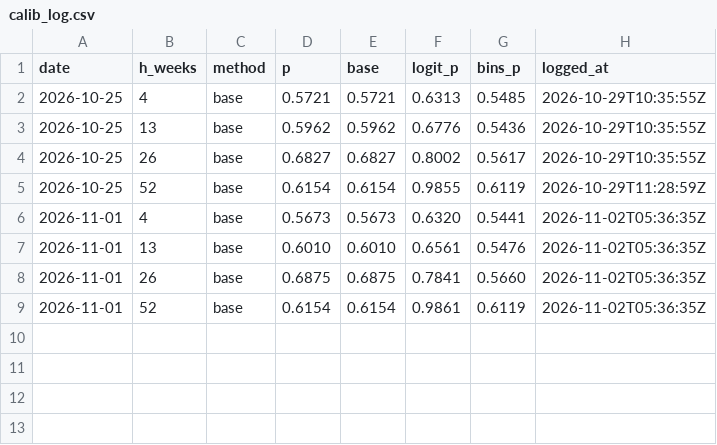
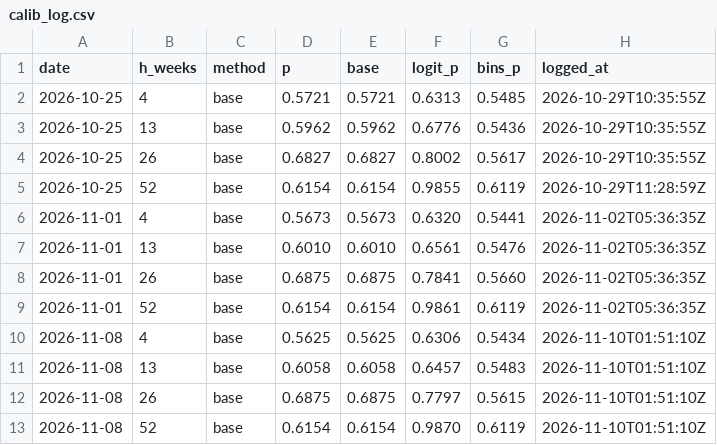
Before and after one commit to hcvt8683-netizen/bot-btc, a CSV file: data/calib/calib_log.csv, drawn as a sheet.

```diff
--- a/data/calib/calib_log.csv
+++ b/data/calib/calib_log.csv
@@ -9 +9,5 @@
 2026-11-01,52,base,0.6154,0.6154,0.9861,0.6119,2026-11-02T05:36:35Z
+2026-11-08,4,base,0.5625,0.5625,0.6306,0.5434,2026-11-10T01:51:10Z
+2026-11-08,13,base,0.6058,0.6058,0.6457,0.5483,2026-11-10T01:51:10Z
+2026-11-08,26,base,0.6875,0.6875,0.7797,0.5615,2026-11-10T01:51:10Z
+2026-11-08,52,base,0.6154,0.6154,0.9870,0.6119,2026-11-10T01:51:10Z
```
Also changed, not shown: data/entry/entry_log.csv, data/exit/exit_log.csv, 34 other files.
